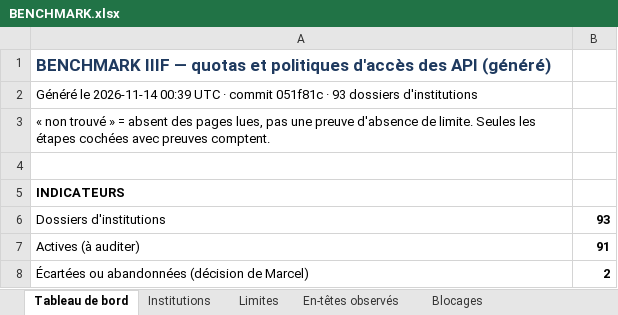
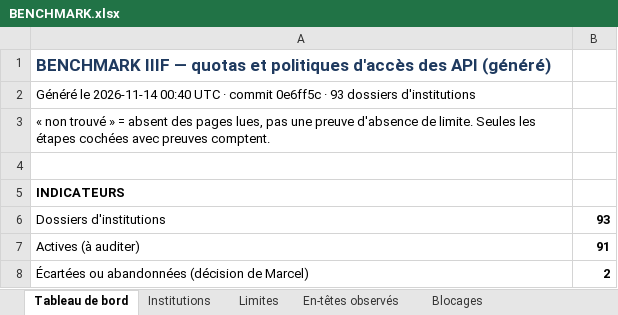
Before and after one commit to maribakulj/Veille-API-IIIF, an Excel workbook: BENCHMARK.xlsx, sheet Tableau de bord, drawn as a sheet; only a part is shown; values as stored, in another font and other column widths than the file's, no borders; charts and pictures not drawn; the diff names each change by its address in the sheet, - before the commit and + after, or states it on an @@ line.

```diff
--- a/BENCHMARK.xlsx (sheet Tableau de bord)
+++ b/BENCHMARK.xlsx (sheet Tableau de bord)
-A2: …le 2026-11-14 00:39 UTC · commit 051f81c · 93…
+A2: …le 2026-11-14 00:40 UTC · commit 0e6ff5c · 93…
```
Also changed, not shown: sheet Journal, 14 other files.
